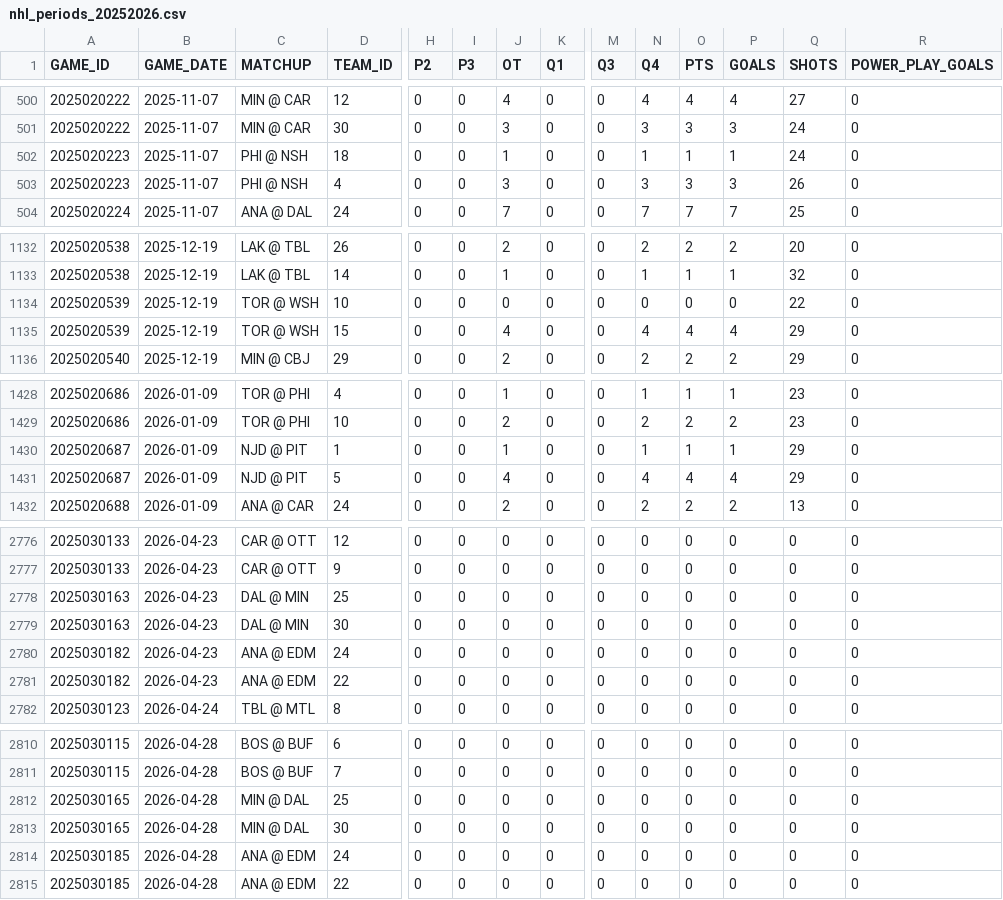
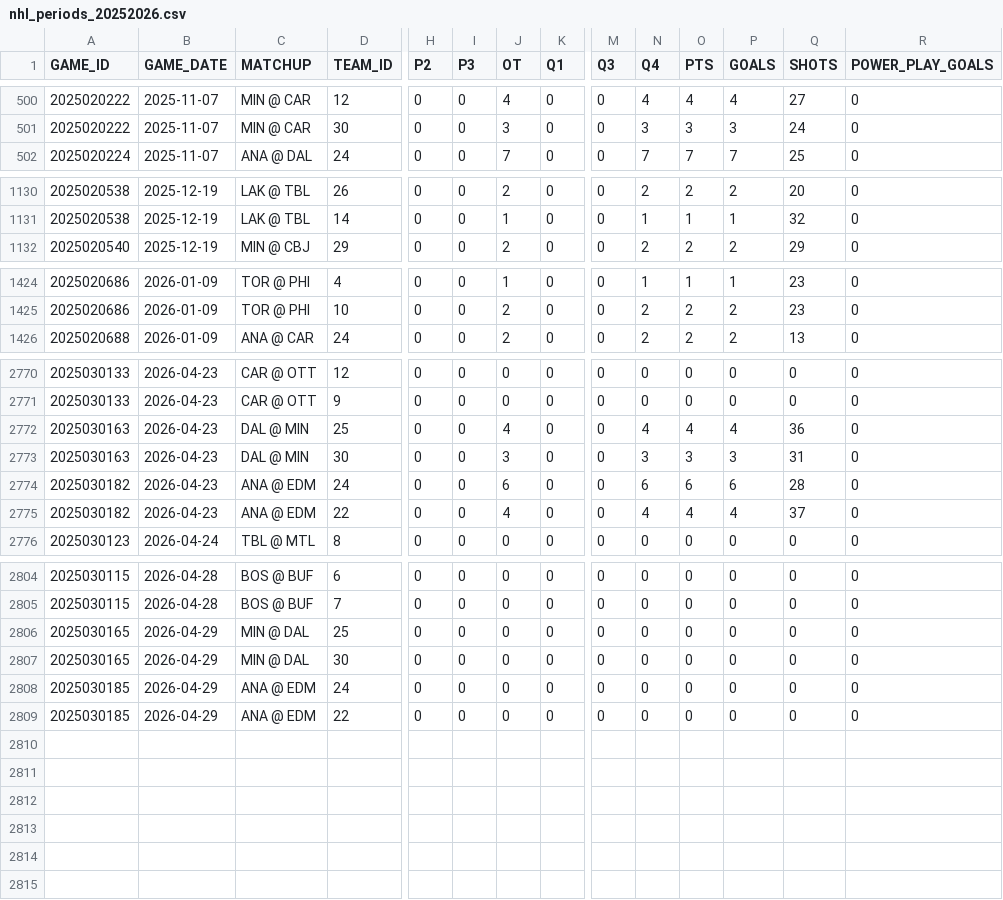
Before and after one commit to sergioB79/nhl-dashboard-vercel, a CSV file: data/nhl_periods_20252026.csv, drawn as a sheet; only a part is shown, gaps mark what is left out; removed rows and columns are numbered as before the commit, all else as after; rows hold the shown columns only; the diff covers the shown part only; the diff names each change by its address in the sheet, - before the commit and + after, or states it on an @@ line.

```diff
--- a/data/nhl_periods_20252026.csv
+++ b/data/nhl_periods_20252026.csv
-row 502: 2025020223 | 2025-11-07 | PHI @ NSH | 18 | 0 | 0 | 1 | 0 | 0 | 1 | 1 | 1 | 24 | 0
-row 503: 2025020223 | 2025-11-07 | PHI @ NSH | 4 | 0 | 0 | 3 | 0 | 0 | 3 | 3 | 3 | 26 | 0
-row 1134: 2025020539 | 2025-12-19 | TOR @ WSH | 10 | 0 | 0 | 0 | 0 | 0 | 0 | 0 | 0 | 22 | 0
-row 1135: 2025020539 | 2025-12-19 | TOR @ WSH | 15 | 0 | 0 | 4 | 0 | 0 | 4 | 4 | 4 | 29 | 0
-row 1430: 2025020687 | 2026-01-09 | NJD @ PIT | 1 | 0 | 0 | 1 | 0 | 0 | 1 | 1 | 1 | 29 | 0
-row 1431: 2025020687 | 2026-01-09 | NJD @ PIT | 5 | 0 | 0 | 4 | 0 | 0 | 4 | 4 | 4 | 29 | 0
-J2772 (OT): 0
+J2772 (OT): 4
-N2772 (Q4): 0
+N2772 (Q4): 4
-O2772 (PTS): 0
+O2772 (PTS): 4
-P2772 (GOALS): 0
+P2772 (GOALS): 4
-Q2772 (SHOTS): 0
+Q2772 (SHOTS): 36
-J2773 (OT): 0
+J2773 (OT): 3
-N2773 (Q4): 0
+N2773 (Q4): 3
-O2773 (PTS): 0
+O2773 (PTS): 3
-P2773 (GOALS): 0
+P2773 (GOALS): 3
-Q2773 (SHOTS): 0
+Q2773 (SHOTS): 31
-J2774 (OT): 0
+J2774 (OT): 6
-N2774 (Q4): 0
+N2774 (Q4): 6
-O2774 (PTS): 0
+O2774 (PTS): 6
-P2774 (GOALS): 0
+P2774 (GOALS): 6
-Q2774 (SHOTS): 0
+Q2774 (SHOTS): 28
-J2775 (OT): 0
+J2775 (OT): 4
-N2775 (Q4): 0
+N2775 (Q4): 4
-O2775 (PTS): 0
+O2775 (PTS): 4
-P2775 (GOALS): 0
+P2775 (GOALS): 4
-Q2775 (SHOTS): 0
+Q2775 (SHOTS): 37
-B2806:B2809 (GAME_DATE): 2026-04-28
+B2806:B2809 (GAME_DATE): 2026-04-29
```
Also changed, not shown: 12 edited cells elsewhere in this file, 1 other file.
